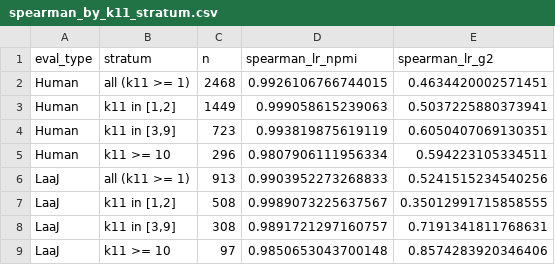
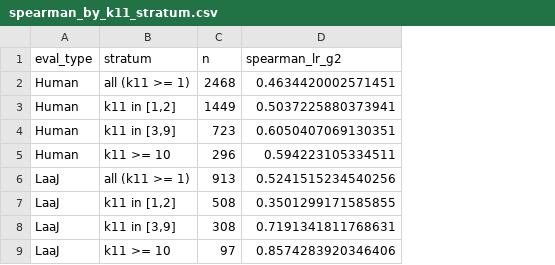
Before and after one commit to jingyng/NLG-Evaluation-Trends, a CSV file: analysis/association_analysis/association_robustness/spearman_by_k11_stratum.csv, drawn as a sheet; removed rows and columns are numbered as before the commit, all else as after; the diff names each change by its address in the sheet, - before the commit and + after, or states it on an @@ line.

Commit message:
Remove unused code/data: NPMI analysis + 14 orphan figures + diagnostics
Code/data not used by the current paper, removed for clarity.

NPMI (paper uses LR + G^2 + BH-FDR only, never NPMI):
- association_measures.py: drop npmi() function + npmi key from compute_all()
- association_robustness.py: strip NPMI columns, scatter plot, and Spearman row
- association_robustness/{pairs_human,pairs_laaj,top10_high_lr_low_g2}.csv:
  drop npmi column
- association_robustness/spearman_by_k11_stratum.csv:
  drop spearman_lr_npmi column
- association_robustness/scatter_lr_vs_npmi.pdf: delete
- association_robustness/summary.txt: update headers

Orphan figure scripts (produce figures not in main.tex):
- analysis/analysis_scripts/{create_readable_scatter, plot_lr_by_rank_dashboard,
  plot_metric_criteria_alignment_clustered_final, plot_metric_criterion_{count,
  diff,dotplot,merged_dotplot,overall_heatmap,task_diff}_heatmap,
  plot_metric_method_{,task_}dotplot, plot_sig_items_freq_dashboard,
  plot_task_dashboard_rich (v1, replaced by v2), plot_term_counts_alternatives,
  plot_metric_inertia}.py (15 scripts)
- analysis/figures/: the 14 corresponding PNGs
- analysis/intermediate_results/metric_inertia_summary.csv
  (the Appendix C.1 metric-inertia section was already commented out)

QCET diagnostic / review-time scripts (curation artefacts, not part of the
canonical 4-stage pipeline):
- src/qcet_normalization/audit_pass1_case_divergence.py
- src/qcet_normalization/build_polysemous_review_xlsx.py
- src/qcet_normalization/extract_polysemous_overrides.py
- src/qcet_normalization/list_polysemous_mappings.py
- src/qcet_normalization/polysemy_diagnostic.{py,csv}
- src/qcet_normalization/{similarity_review,polysemous_mappings_review}.csv

After cleanup, analysis/analysis_scripts/ has 13 files (6 plot scripts +
4 aggregators + data_loader + build_coverage_summary + plot_task_coverage_v2);
analysis/figures/ has the 7 PNGs the paper actually references;
src/qcet_normalization/ retains the canonical Stage-0-5 pipeline +
polysemous_overrides.csv as the only curation artefact.

```diff
--- a/analysis/association_analysis/association_robustness/spearman_by_k11_stratum.csv
+++ b/analysis/association_analysis/association_robustness/spearman_by_k11_stratum.csv
-column D (spearman_lr_npmi), rows 2-9: 0.9926106766744015 | 0.999058615239063 | 0.993819875619119 | 0.9807906111956334 | 0.9903952273268833 | 0.9989073225637567 | 0.9891721297160757 | 0.9850653043700148
-D7 (spearman_lr_g2): 0.35012991715858555
+D7 (spearman_lr_g2): 0.3501299171585855
```
Also changed, not shown: analysis/association_analysis/association_robustness/top10_high_lr_low_g2.csv, 44 other files.
